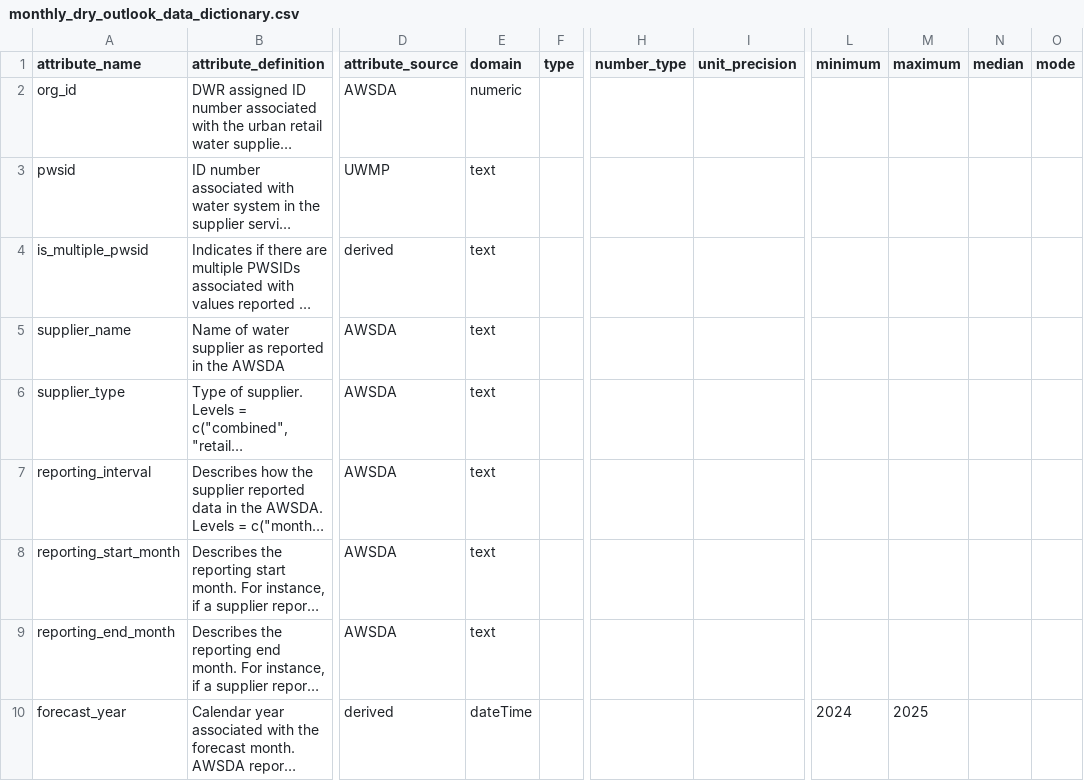
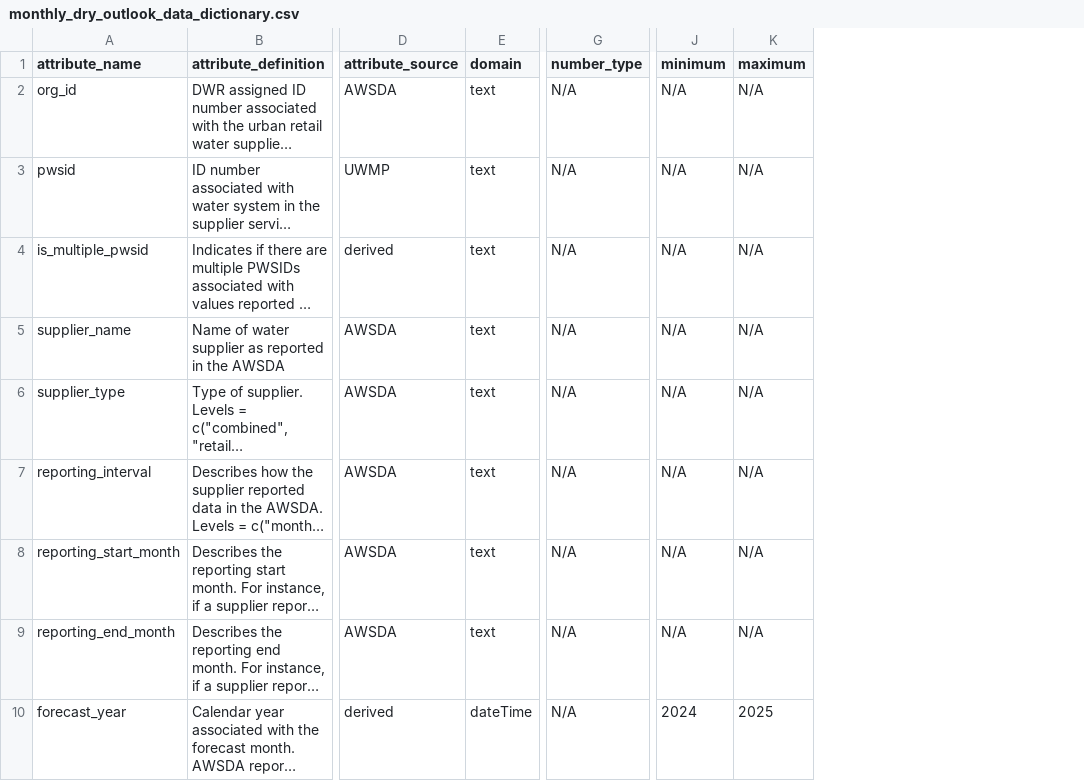
Before and after one commit to FlowWest/urban-water-drought-data, a CSV file: metadata/monthly_dry_outlook_data_dictionary.csv, drawn as a sheet; only a part is shown, gaps mark what is left out; long unchanged cells end in …; removed rows and columns are numbered as before the commit, all else as after; the diff covers the shown part only; the diff names each change by its address in the sheet, - before the commit and + after, or states it on an @@ line.

```diff
--- a/metadata/monthly_dry_outlook_data_dictionary.csv
+++ b/metadata/monthly_dry_outlook_data_dictionary.csv
-column F (type), empty
-column I (unit_precision), empty
-column N (median), empty
-column O (mode), empty
-E2 (domain): numeric
+E2 (domain): text
-G2:G10 (number_type): (empty)
+G2:G10 (number_type): N/A
-J2:J9 (minimum): (empty)
+J2:J9 (minimum): N/A
-K2:K9 (maximum): (empty)
+K2:K9 (maximum): N/A
```
Also changed, not shown: 21 edited cells elsewhere in this file, 4 other files.
